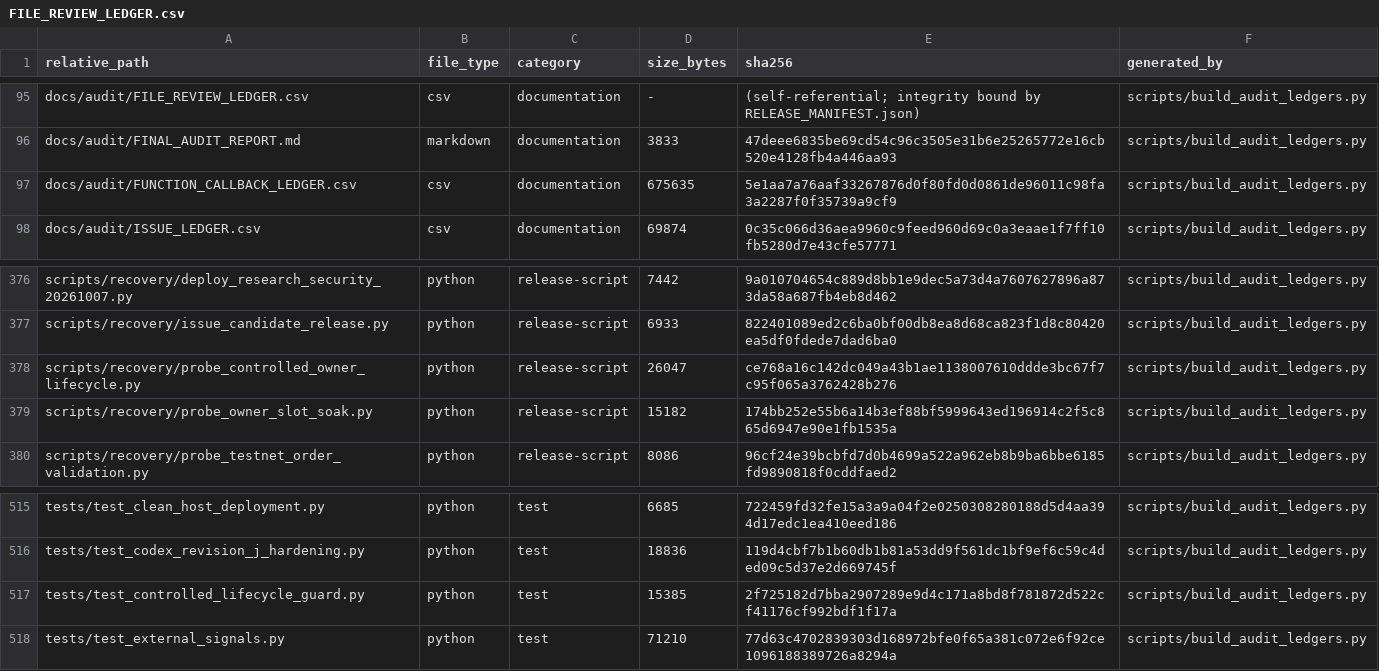
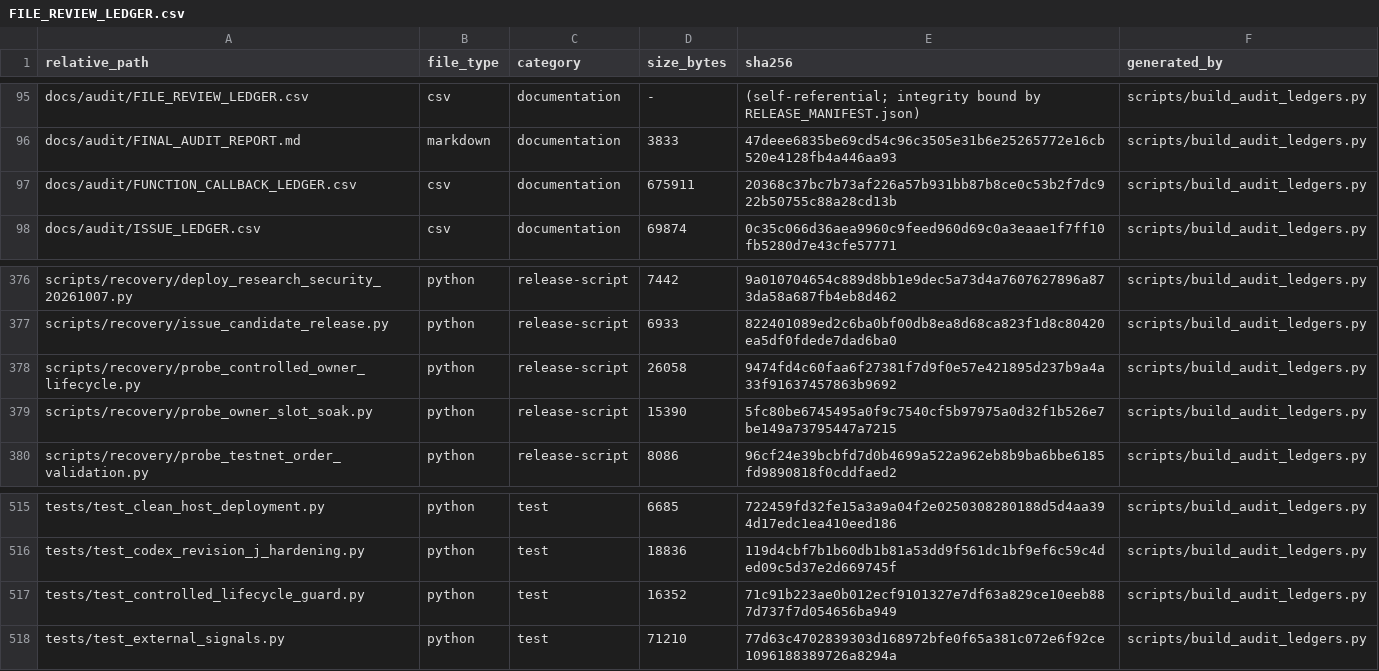
Before and after one commit to asad13-Binana/Binana-Binance-Spot-Trading-Sharia-Compliance-BOT-TestNet, a CSV file: docs/audit/FILE_REVIEW_LEDGER.csv, drawn as a sheet; only a part is shown, gaps mark what is left out.

```diff
--- a/docs/audit/FILE_REVIEW_LEDGER.csv
+++ b/docs/audit/FILE_REVIEW_LEDGER.csv
@@ -96,3 +96,3 @@ docs/audit/FILE_REVIEW_LEDGER.csv,csv,documentation,-,(self-referential; integri
 docs/audit/FINAL_AUDIT_REPORT.md,markdown,documentation,3833,47deee6835be69cd54c96c3505e31b6e25265772e16cb520e4128fb4a446aa93,scripts/build_audit_ledgers.py
-docs/audit/FUNCTION_CALLBACK_LEDGER.csv,csv,documentation,675635,5e1aa7a76aaf33267876d0f80fd0d0861de96011c98fa3a2287f0f35739a9cf9,scripts/build_audit_ledgers.py
+docs/audit/FUNCTION_CALLBACK_LEDGER.csv,csv,documentation,675911,20368c37bc7b73af226a57b931bb87b8ce0c53b2f7dc922b50755c88a28cd13b,scripts/build_audit_ledgers.py
 docs/audit/ISSUE_LEDGER.csv,csv,documentation,69874,0c35c066d36aea9960c9feed960d69c0a3eaae1f7ff10fb5280d7e43cfe57771,scripts/build_audit_ledgers.py
@@ -377,4 +377,4 @@ scripts/recovery/deploy_research_security_20261007.py,python,release-script,7442
 scripts/recovery/issue_candidate_release.py,python,release-script,6933,822401089ed2c6ba0bf00db8ea8d68ca823f1d8c80420ea5df0fdede7dad6ba0,scripts/build_audit_ledgers.py
-scripts/recovery/probe_controlled_owner_lifecycle.py,python,release-script,26047,ce768a16c142dc049a43b1ae1138007610ddde3bc67f7c95f065a3762428b276,scripts/build_audit_ledgers.py
-scripts/recovery/probe_owner_slot_soak.py,python,release-script,15182,174bb252e55b6a14b3ef88bf5999643ed196914c2f5c865d6947e90e1fb1535a,scripts/build_audit_ledgers.py
+scripts/recovery/probe_controlled_owner_lifecycle.py,python,release-script,26058,9474fd4c60faa6f27381f7d9f0e57e421895d237b9a4a33f91637457863b9692,scripts/build_audit_ledgers.py
+scripts/recovery/probe_owner_slot_soak.py,python,release-script,15390,5fc80be6745495a0f9c7540cf5b97975a0d32f1b526e7be149a73795447a7215,scripts/build_audit_ledgers.py
 scripts/recovery/probe_testnet_order_validation.py,python,release-script,8086,96cf24e39bcbfd7d0b4699a522a962eb8b9ba6bbe6185fd9890818f0cddfaed2,scripts/build_audit_ledgers.py
@@ -516,3 +516,3 @@ tests/test_clean_host_deployment.py,python,test,6685,722459fd32fe15a3a9a04f2e025
 tests/test_codex_revision_j_hardening.py,python,test,18836,119d4cbf7b1b60db1b81a53dd9f561dc1bf9ef6c59c4ded09c5d37e2d669745f,scripts/build_audit_ledgers.py
-tests/test_controlled_lifecycle_guard.py,python,test,15385,2f725182d7bba2907289e9d4c171a8bd8f781872d522cf41176cf992bdf1f17a,scripts/build_audit_ledgers.py
+tests/test_controlled_lifecycle_guard.py,python,test,16352,71c91b223ae0b012ecf9101327e7df63a829ce10eeb887d737f7d054656ba949,scripts/build_audit_ledgers.py
 tests/test_external_signals.py,python,test,71210,77d63c4702839303d168972bfe0f65a381c072e6f92ce1096188389726a8294a,scripts/build_audit_ledgers.py
```
Also changed, not shown: docs/audit/FUNCTION_CALLBACK_LEDGER.csv, 5 other files.
